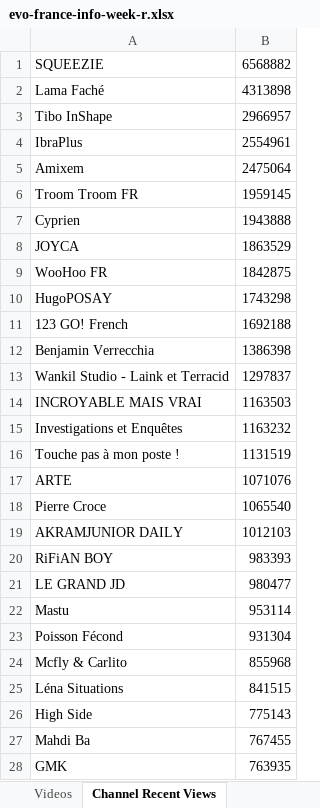
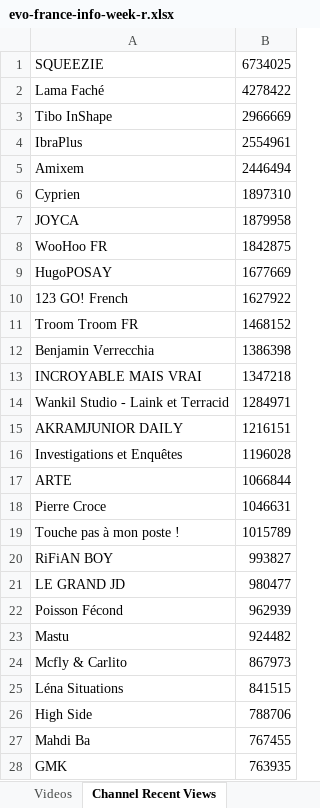
Before and after one commit to pnbt/youtube-transparency, an Excel workbook: app/assets/data/info/evo-france-info-week-r.xlsx, sheet Channel Recent Views, drawn as a sheet; only a part is shown; values as stored, in another font and other column widths than the file's, no borders; removed rows and columns are numbered as before the commit, all else as after; the diff covers the shown part only; the diff names each change by its address in the sheet, - before the commit and + after, or states it on an @@ line.

```diff
--- a/app/assets/data/info/evo-france-info-week-r.xlsx (sheet Channel Recent Views)
+++ b/app/assets/data/info/evo-france-info-week-r.xlsx (sheet Channel Recent Views)
-B1: 6568882
+B1: 6734025
-B2: 4313898
+B2: 4278422
-B3: 2966957
+B3: 2966669
-B5: 2475064
+B5: 2446494
-row 6: Troom Troom FR | 1959145
-B6: 1943888
+B6: 1897310
-B7: 1863529
+B7: 1879958
-B9: 1743298
+B9: 1677669
-B10: 1692188
+B10: 1627922
+row 11: Troom Troom FR | 1468152
-row 13: Wankil Studio - Laink et Terracid | 1297837
-B13: 1163503
+B13: 1347218
+row 14: Wankil Studio - Laink et Terracid | 1284971
+row 15: AKRAMJUNIOR DAILY | 1216151
-B16: 1163232
+B16: 1196028
-row 16: Touche pas à mon poste ! | 1131519
-B17: 1071076
+B17: 1066844
-B18: 1065540
+B18: 1046631
-row 19: AKRAMJUNIOR DAILY | 1012103
+row 19: Touche pas à mon poste ! | 1015789
-B20: 983393
+B20: 993827
-row 22: Mastu | 953114
-B22: 931304
+B22: 962939
+row 23: Mastu | 924482
-B24: 855968
+B24: 867973
-B26: 775143
+B26: 788706
```
Also changed, not shown: 315 added rows, 310 removed rows, 5 moved rows and 91 edited cells elsewhere in this sheet, sheet Videos, app/assets/data/info/evo-france-info-3days-r.xlsx, app/assets/data/info/evo-france-info-3days-v.xlsx, 9 other files.
